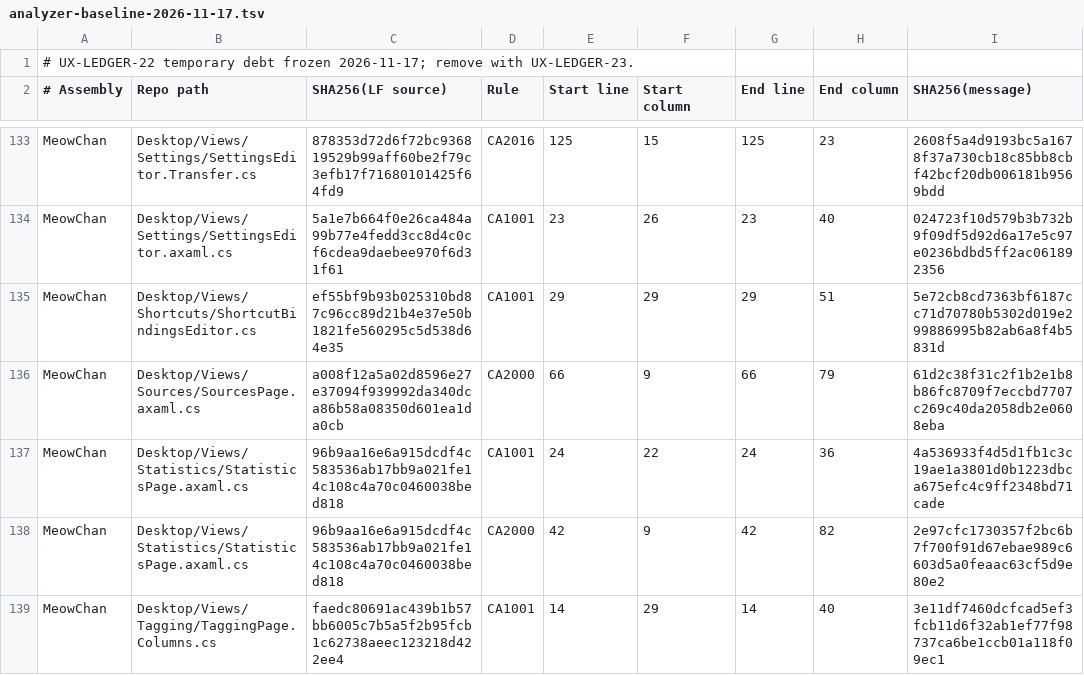
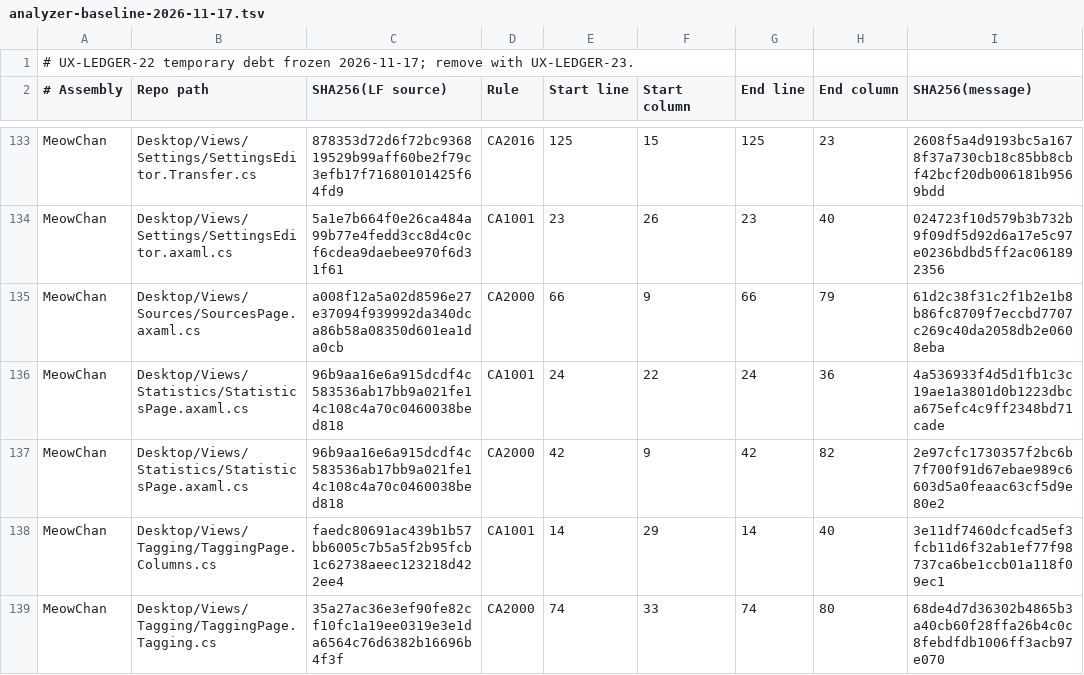
Before and after one commit to grassmann-it/MeowChan, a TSV file: build/analyzer-baseline-2026-11-17.tsv, drawn as a sheet; only a part is shown, gaps mark what is left out; the shorter side is filled out with more unchanged rows.

Commit message:
chore(shortcuts): prune the fixed editor ownership baseline entry

```diff
--- a/build/analyzer-baseline-2026-11-17.tsv
+++ b/build/analyzer-baseline-2026-11-17.tsv
@@ -134,3 +134,2 @@ MeowChan	Desktop/Views/Settings/SettingsEditor.Transfer.cs	878353d72d6f72bc93681
 MeowChan	Desktop/Views/Settings/SettingsEditor.axaml.cs	5a1e7b664f0e26ca484a99b77e4fedd3cc8d4c0cf6cdea9daebee970f6d31f61	CA1001	23	26	23	40	024723f10d579b3b732b9f09df5d92d6a17e5c97e0236bdbd5ff2ac061892356
-MeowChan	Desktop/Views/Shortcuts/ShortcutBindingsEditor.cs	ef55bf9b93b025310bd87c96cc89d21b4e37e50b1821fe560295c5d538d64e35	CA1001	29	29	29	51	5e72cb8cd7363bf6187cc71d70780b5302d019e299886995b82ab6a8f4b5831d
 MeowChan	Desktop/Views/Sources/SourcesPage.axaml.cs	a008f12a5a02d8596e27e37094f939992da340dca86b58a08350d601ea1da0cb	CA2000	66	9	66	79	61d2c38f31c2f1b2e1b8b86fc8709f7eccbd7707c269c40da2058db2e0608eba
```
